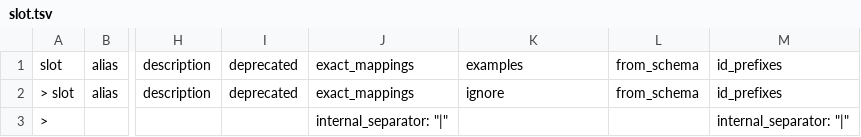
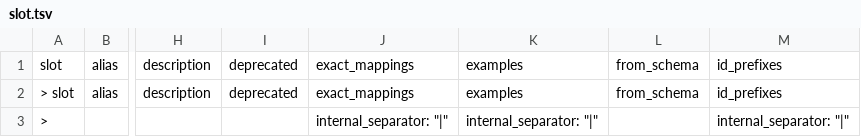
Before and after one commit to linkml/schemasheets, a TSV file: work/templates/slot.tsv, drawn as a sheet; only a part is shown, gaps mark what is left out; the diff names each change by its address in the sheet, - before the commit and + after, or states it on an @@ line.

Commit message:
prep for automated template gen

```diff
--- a/work/templates/slot.tsv
+++ b/work/templates/slot.tsv
-K2: ignore
+K2: examples
-K3: (empty)
+K3: internal_separator: "|"
```
Also changed, not shown: 1 other file.
